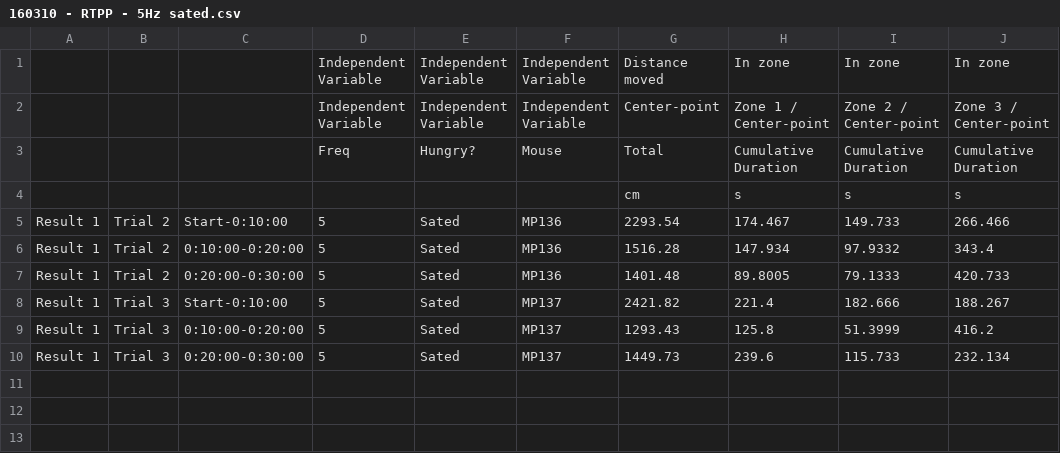
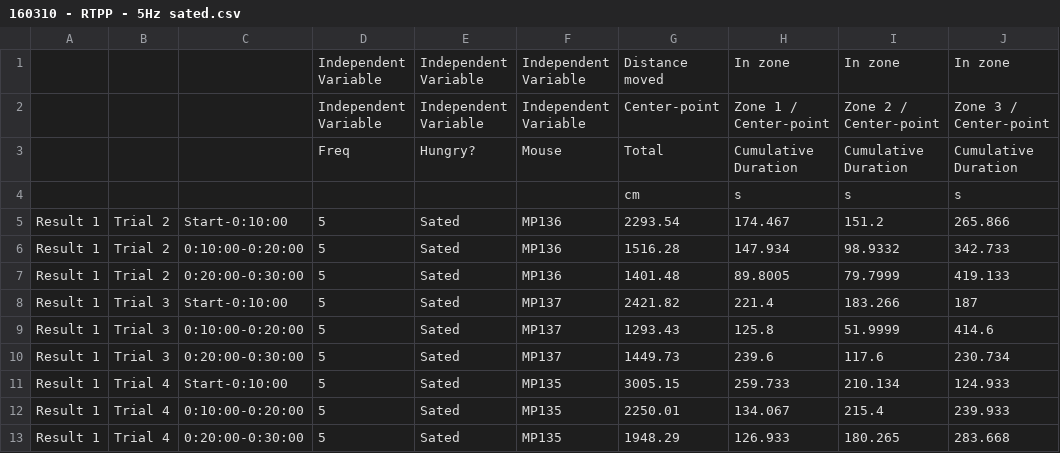
Before and after one commit to map222/MPNeuro, a CSV file: Ethovision/160310 - RTPP - 5Hz sated.csv, drawn as a sheet; the diff names each change by its address in the sheet, - before the commit and + after, or states it on an @@ line.

```diff
--- a/Ethovision/160310 - RTPP - 5Hz sated.csv
+++ b/Ethovision/160310 - RTPP - 5Hz sated.csv
-I5: 149.733
+I5: 151.2
-J5: 266.466
+J5: 265.866
-I6: 97.9332
+I6: 98.9332
-J6: 343.4
+J6: 342.733
-I7: 79.1333
+I7: 79.7999
-J7: 420.733
+J7: 419.133
-I8: 182.666
+I8: 183.266
-J8: 188.267
+J8: 187
-I9: 51.3999
+I9: 51.9999
-J9: 416.2
+J9: 414.6
-I10: 115.733
+I10: 117.6
-J10: 232.134
+J10: 230.734
+row 11: Result 1 | Trial 4 | Start-0:10:00 | 5 | Sated | MP135 | 3005.15 | 259.733 | 210.134 | 124.933
+row 12: Result 1 | Trial 4 | 0:10:00-0:20:00 | 5 | Sated | MP135 | 2250.01 | 134.067 | 215.4 | 239.933
+row 13: Result 1 | Trial 4 | 0:20:00-0:30:00 | 5 | Sated | MP135 | 1948.29 | 126.933 | 180.265 | 283.668
```
Also changed, not shown: 16 other files.
